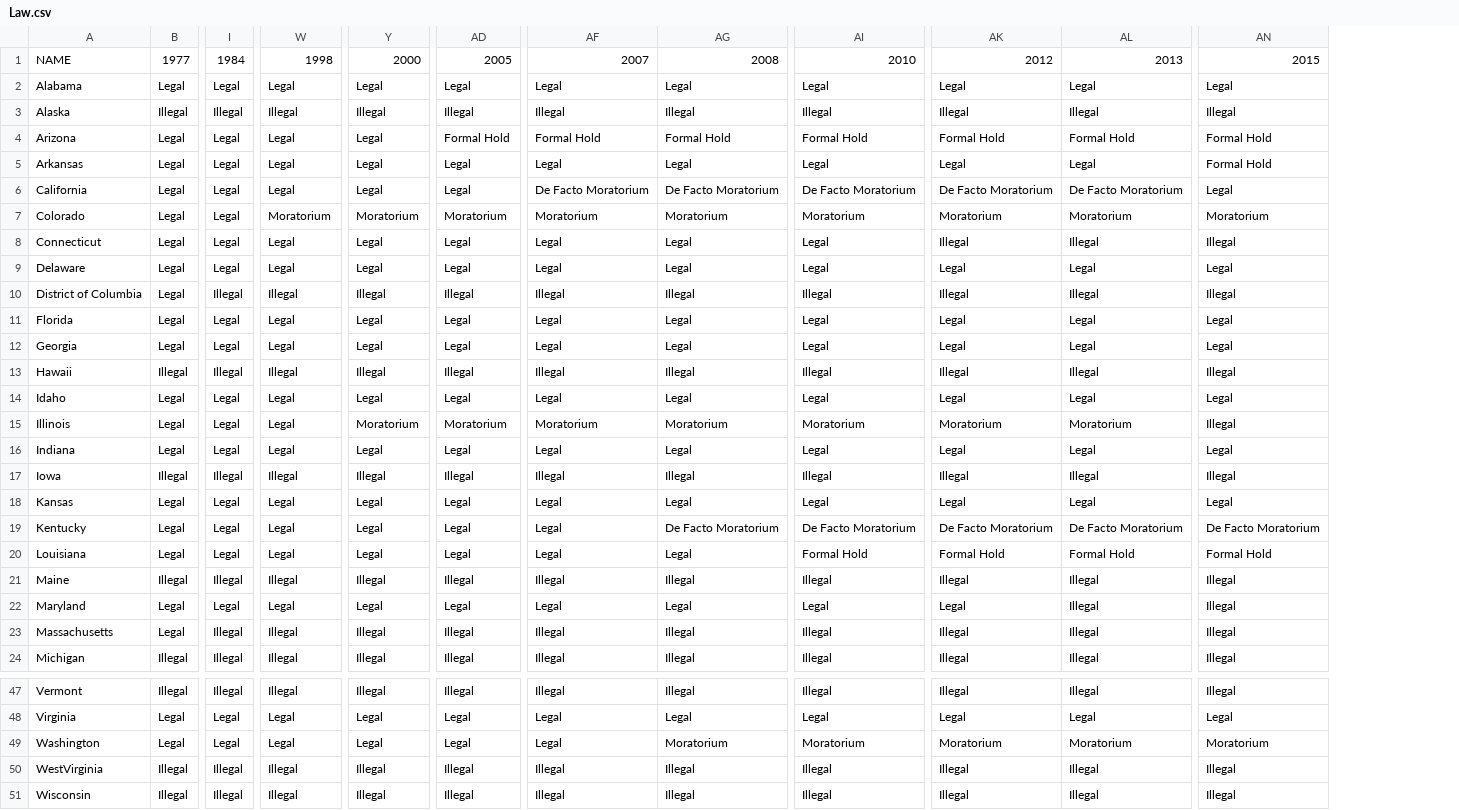
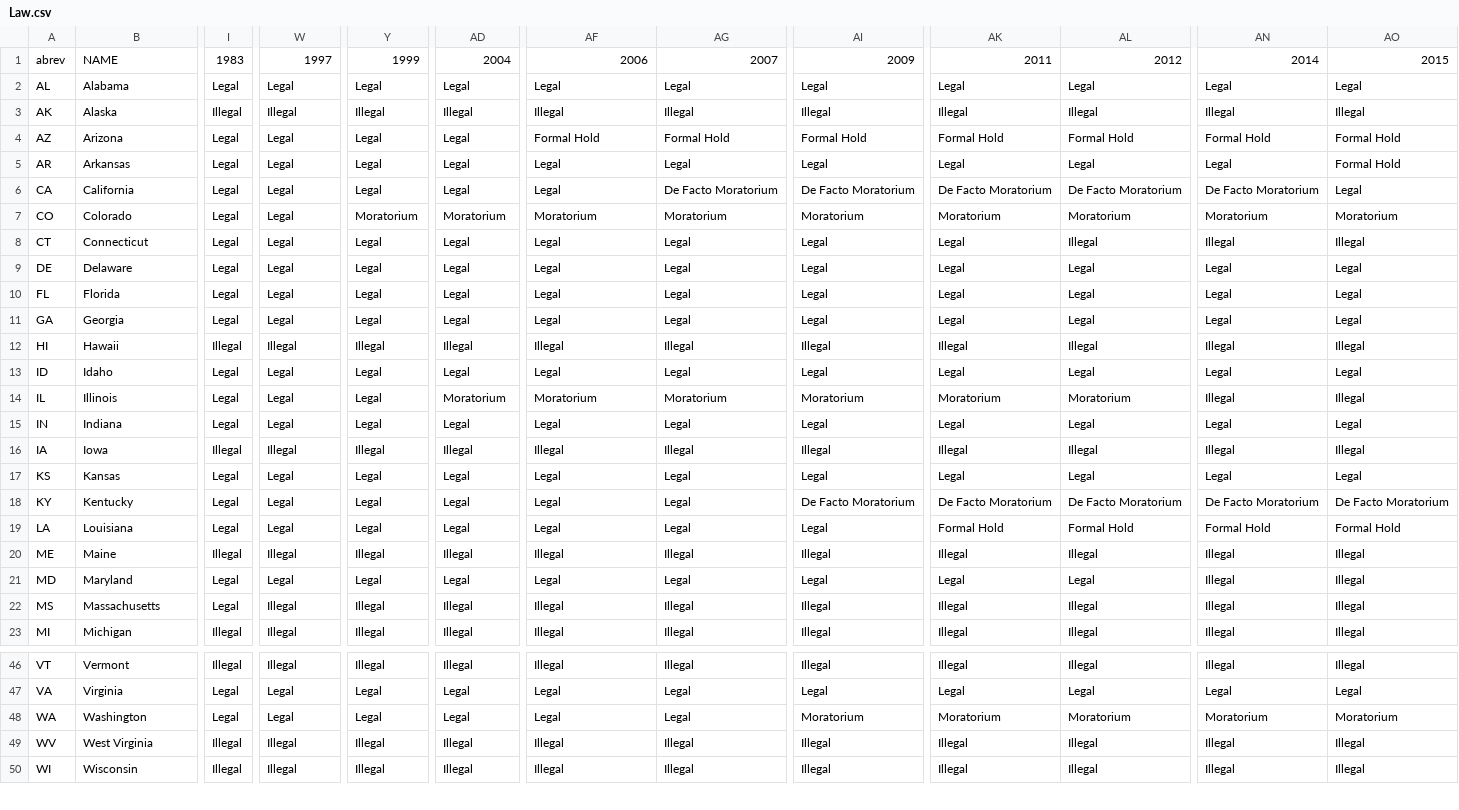
Before and after one commit to geog575-spring2016/capital-punishment, a CSV file: data/Law.csv, drawn as a sheet; only a part is shown, gaps mark what is left out; removed rows and columns are numbered as before the commit, all else as after; rows hold the shown columns only; the diff covers the shown part only; the diff names each change by its address in the sheet, - before the commit and + after, or states it on an @@ line.

Commit message:
updated CSVs
created new field "abrev" = new key to join. it is now in topojson, Law,
and allExecutions and updated code to reflect it. Also deleted "federal"
and "DC" rows -- we will just need to include those cases in explanation
because they can't be mapped with the choropleth.

```diff
--- a/data/Law.csv
+++ b/data/Law.csv
+column A, rows 2-23: AL | AK | AZ | AR | CA | CO | CT | DE | FL | GA | HI | ID | IL | IN | IA | KS | KY | LA | ME | MD | MS | MI; rows 46-50: VT | VA | WA | WV | WI
-column B, rows 2-9: Legal | Illegal | Legal | Legal | Legal | Legal | Legal | Legal; rows 11-24: Legal | Legal | Illegal | Legal | Legal | Legal | Illegal | Legal | Legal | Legal | Illegal | Legal | Legal | Illegal; rows 47-51: Illegal | Legal | Legal | Illegal | Illegal
+column AO, rows 2-23: Legal | Illegal | Formal Hold | Formal Hold | Legal | Moratorium | Illegal | Legal | Legal | Legal | Illegal | Legal | Illegal | Legal | Illegal | Legal | De Facto Moratorium | Formal Hold | Illegal | Illegal | Illegal | Illegal; rows 46-50: Illegal | Legal | Moratorium | Illegal | Illegal
-row 1: NAME | 1977 | 1984 | 1998 | 2000 | 2005 | 2007 | 2008 | 2010 | 2012 | 2013 | 2015
+row 1: abrev | NAME | 1983 | 1997 | 1999 | 2004 | 2006 | 2007 | 2009 | 2011 | 2012 | 2014 | 2015
-AD4: Formal Hold
+AD4: Legal
-AN5: Formal Hold
+AN5: Legal
-AF6: De Facto Moratorium
+AF6: Legal
-AN6: Legal
+AN6: De Facto Moratorium
-W7: Moratorium
+W7: Legal
-AK8: Illegal
+AK8: Legal
-row 10: District of Columbia | Legal | Illegal | Illegal | Illegal | Illegal | Illegal | Illegal | Illegal | Illegal | Illegal | Illegal
-Y14: Moratorium
+Y14: Legal
-AG18: De Facto Moratorium
+AG18: Legal
-AI19: Formal Hold
+AI19: Legal
-AL21: Illegal
+AL21: Legal
-I22: Illegal
+I22: Legal
-AG48: Moratorium
+AG48: Legal
-B49: WestVirginia
+B49: West Virginia
```
Also changed, not shown: 21 edited cells elsewhere in this file, data/allExecutions.csv, 2 other files.
